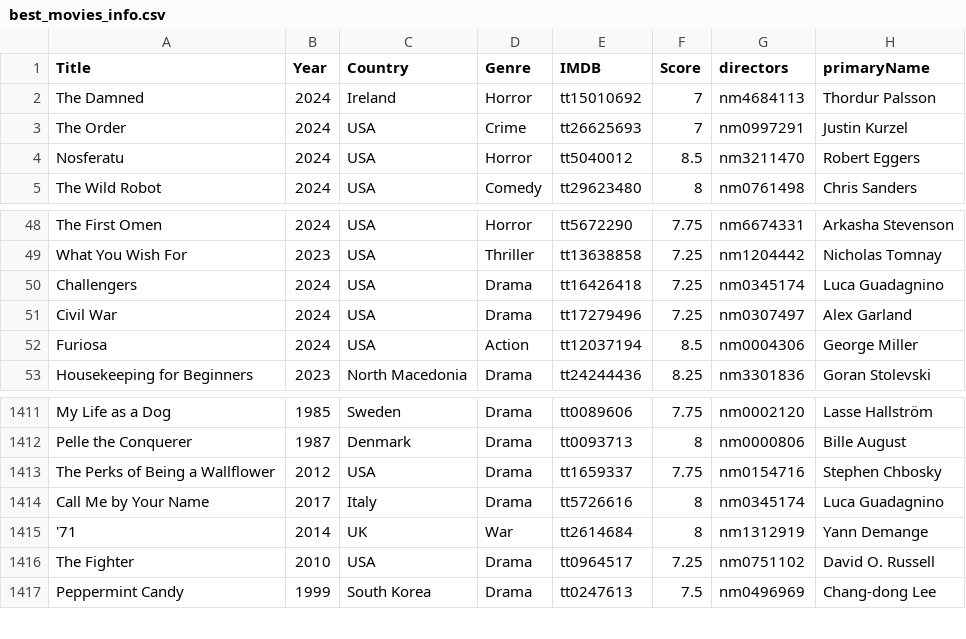
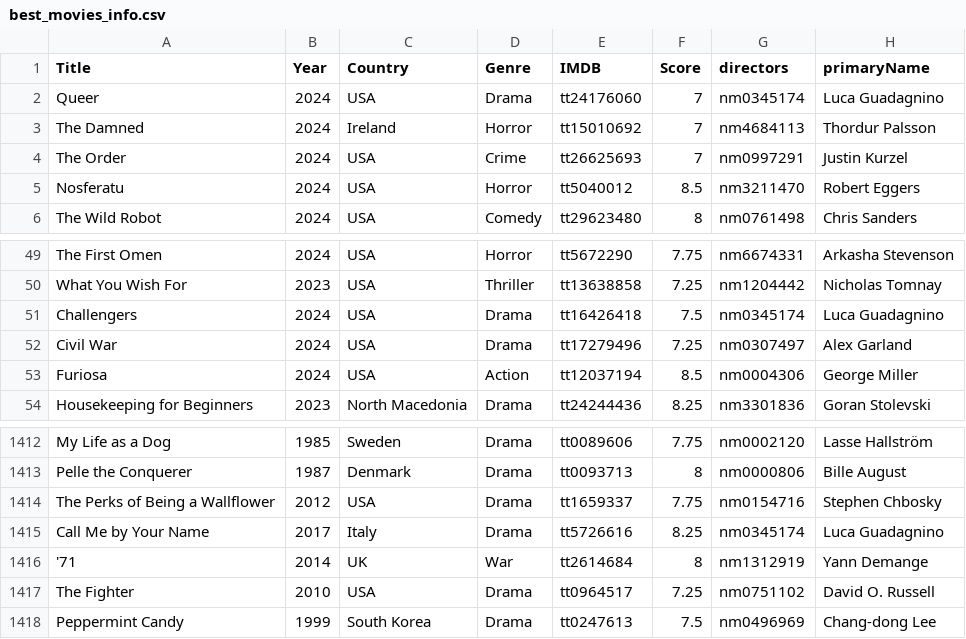
Before and after one commit to jpneto/movies, a CSV file: best_movies_info.csv, drawn as a sheet; only a part is shown, gaps mark what is left out.

Commit message:
Update best_movies_info.csv

```diff
--- a/best_movies_info.csv
+++ b/best_movies_info.csv
@@ -1,2 +1,3 @@
 Title;Year;Country;Genre;IMDB;Score;directors;primaryName
+Queer;2024;USA;Drama;tt24176060;7;nm0345174;Luca Guadagnino
 The Damned;2024;Ireland;Horror;tt15010692;7;nm4684113;Thordur Palsson
@@ -49,3 +50,3 @@ The First Omen;2024;USA;Horror;tt5672290;7.75;nm6674331;Arkasha Stevenson
 What You Wish For;2023;USA;Thriller;tt13638858;7.25;nm1204442;Nicholas Tomnay
-Challengers;2024;USA;Drama;tt16426418;7.25;nm0345174;Luca Guadagnino
+Challengers;2024;USA;Drama;tt16426418;7.5;nm0345174;Luca Guadagnino
 Civil War;2024;USA;Drama;tt17279496;7.25;nm0307497;Alex Garland
@@ -1413,3 +1414,3 @@ Pelle the Conquerer;1987;Denmark;Drama;tt0093713;8;nm0000806;Bille August
 The Perks of Being a Wallflower;2012;USA;Drama;tt1659337;7.75;nm0154716;Stephen Chbosky
-Call Me by Your Name;2017;Italy;Drama;tt5726616;8;nm0345174;Luca Guadagnino
+Call Me by Your Name;2017;Italy;Drama;tt5726616;8.25;nm0345174;Luca Guadagnino
 '71;2014;UK;War;tt2614684;8;nm1312919;Yann Demange
```
